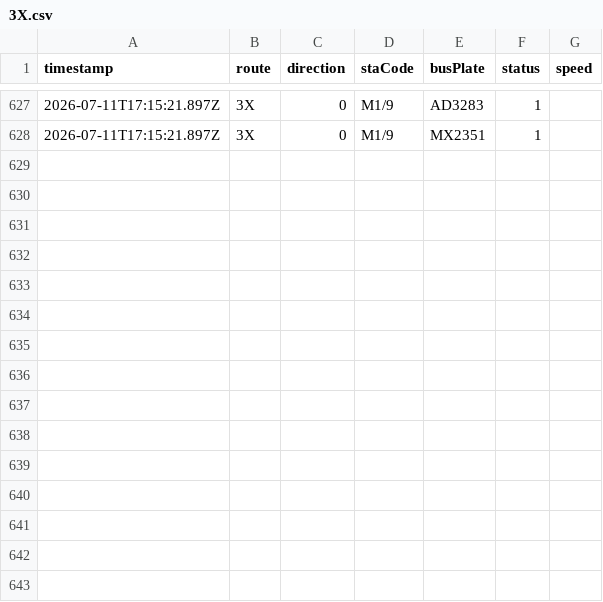
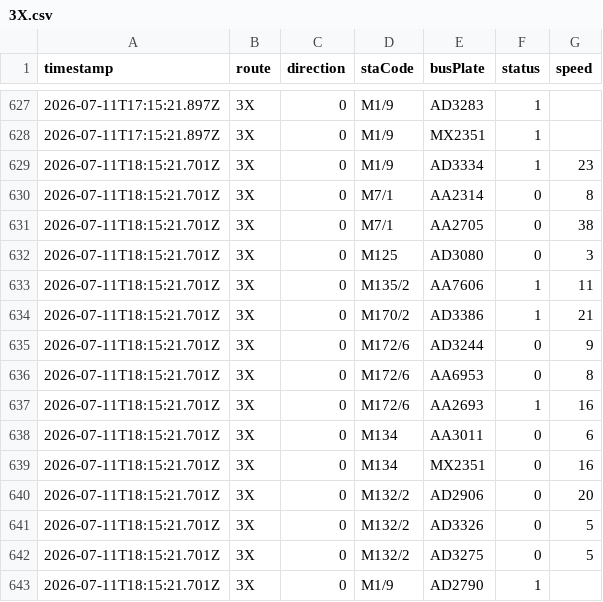
Before and after one commit to ChiHin-Lio/macau-gtfs-data, a CSV file: raw_logs/3X.csv, drawn as a sheet; only a part is shown, gaps mark what is left out; the diff names each change by its address in the sheet, - before the commit and + after, or states it on an @@ line.

Commit message:
scraper: update 3X.csv via Cloudflare Worker

```diff
--- a/raw_logs/3X.csv
+++ b/raw_logs/3X.csv
+row 629: 2026-07-11T18:15:21.701Z | 3X | 0 | M1/9 | AD3334 | 1 | 23
+row 630: 2026-07-11T18:15:21.701Z | 3X | 0 | M7/1 | AA2314 | 0 | 8
+row 631: 2026-07-11T18:15:21.701Z | 3X | 0 | M7/1 | AA2705 | 0 | 38
+row 632: 2026-07-11T18:15:21.701Z | 3X | 0 | M125 | AD3080 | 0 | 3
+row 633: 2026-07-11T18:15:21.701Z | 3X | 0 | M135/2 | AA7606 | 1 | 11
+row 634: 2026-07-11T18:15:21.701Z | 3X | 0 | M170/2 | AD3386 | 1 | 21
+row 635: 2026-07-11T18:15:21.701Z | 3X | 0 | M172/6 | AD3244 | 0 | 9
+row 636: 2026-07-11T18:15:21.701Z | 3X | 0 | M172/6 | AA6953 | 0 | 8
+row 637: 2026-07-11T18:15:21.701Z | 3X | 0 | M172/6 | AA2693 | 1 | 16
+row 638: 2026-07-11T18:15:21.701Z | 3X | 0 | M134 | AA3011 | 0 | 6
+row 639: 2026-07-11T18:15:21.701Z | 3X | 0 | M134 | MX2351 | 0 | 16
+row 640: 2026-07-11T18:15:21.701Z | 3X | 0 | M132/2 | AD2906 | 0 | 20
+row 641: 2026-07-11T18:15:21.701Z | 3X | 0 | M132/2 | AD3326 | 0 | 5
+row 642: 2026-07-11T18:15:21.701Z | 3X | 0 | M132/2 | AD3275 | 0 | 5
+row 643: 2026-07-11T18:15:21.701Z | 3X | 0 | M1/9 | AD2790 | 1
```
